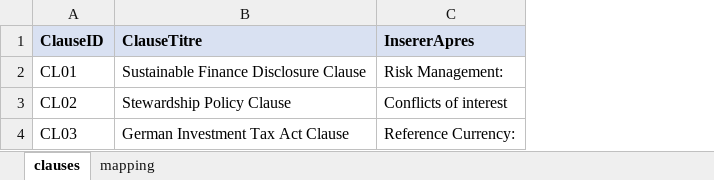
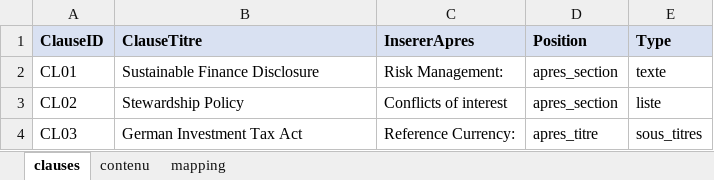
Before and after one commit to Idriss-Mhg/SICAV, an Excel workbook: data/mapping.xlsx, sheet clauses, drawn as a sheet; values as stored, in another font and other column widths than the file's, no borders; the diff names each change by its address in the sheet, - before the commit and + after, or states it on an @@ line.

```diff
--- a/data/mapping.xlsx (sheet clauses)
+++ b/data/mapping.xlsx (sheet clauses)
+sheet tab: contenu
+column D (Position), rows 2-4: apres_section | apres_section | apres_titre
+column E (Type), rows 2-4: texte | liste | sous_titres
-B2 (ClauseTitre): Sustainable Finance Disclosure Clause
+B2 (ClauseTitre): Sustainable Finance Disclosure
-B3 (ClauseTitre): Stewardship Policy Clause
+B3 (ClauseTitre): Stewardship Policy
-B4 (ClauseTitre): German Investment Tax Act Clause
+B4 (ClauseTitre): German Investment Tax Act
```
Also changed, not shown: 8 other files.
